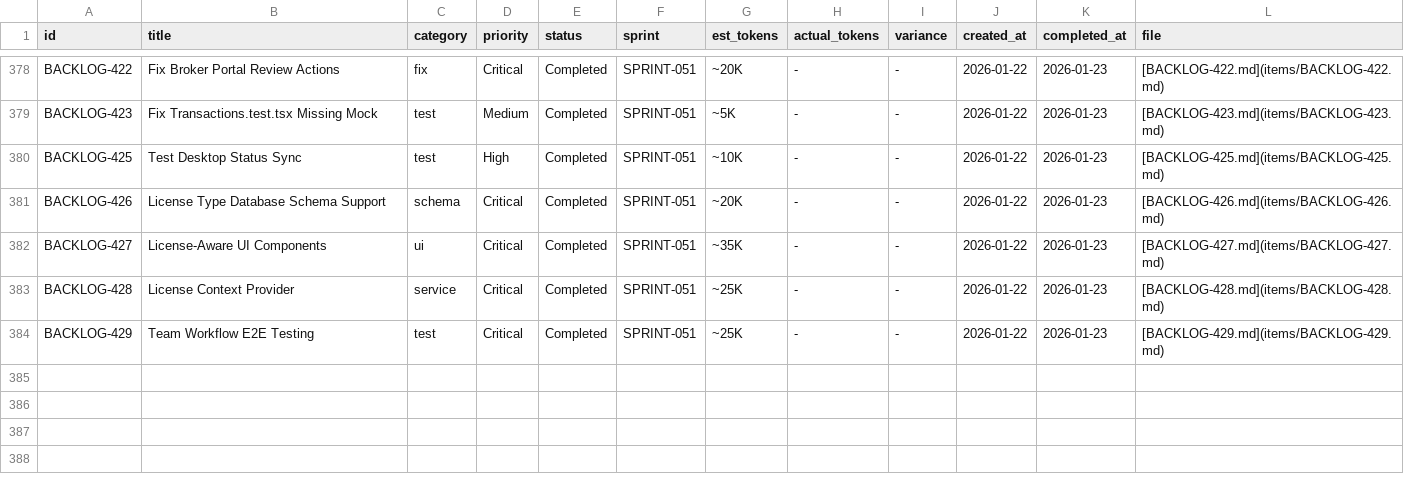
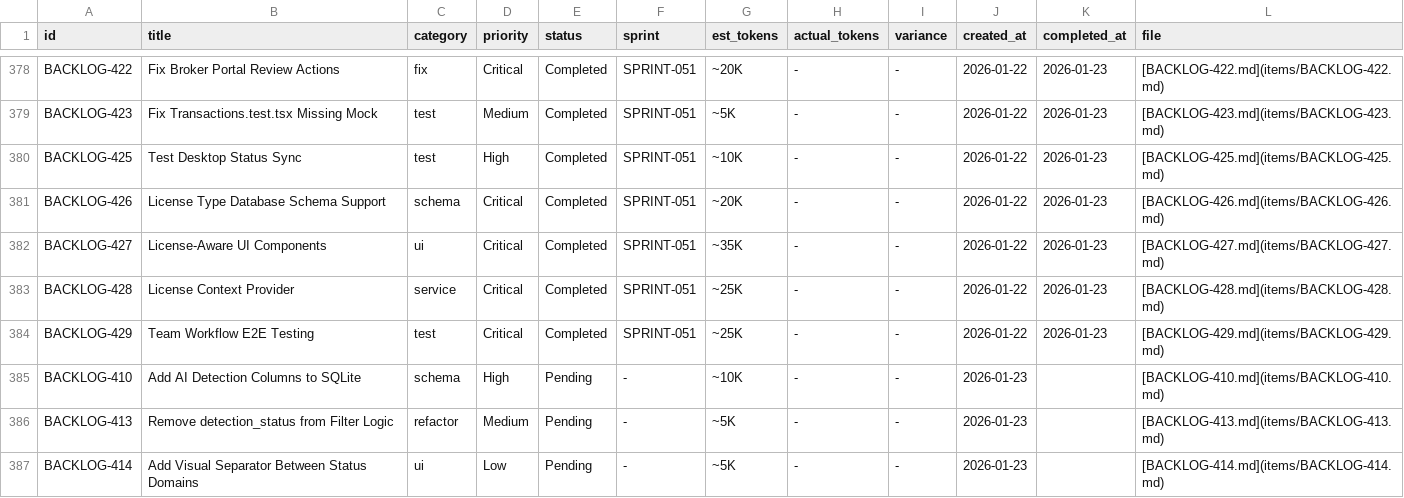
Before and after one commit to 5hdaniel/Mad, a CSV file: .claude/plans/backlog/data/backlog.csv, drawn as a sheet; only a part is shown, gaps mark what is left out.

```diff
--- a/.claude/plans/backlog/data/backlog.csv
+++ b/.claude/plans/backlog/data/backlog.csv
@@ -384 +384,4 @@ BACKLOG-428,License Context Provider,service,Critical,Completed,SPRINT-051,~25K,
 BACKLOG-429,Team Workflow E2E Testing,test,Critical,Completed,SPRINT-051,~25K,-,-,2026-01-22,2026-01-23,[BACKLOG-429.md](items/BACKLOG-429.md)
+BACKLOG-410,Add AI Detection Columns to SQLite,schema,High,Pending,-,~10K,-,-,2026-01-23,,[BACKLOG-410.md](items/BACKLOG-410.md)
+BACKLOG-413,Remove detection_status from Filter Logic,refactor,Medium,Pending,-,~5K,-,-,2026-01-23,,[BACKLOG-413.md](items/BACKLOG-413.md)
+BACKLOG-414,Add Visual Separator Between Status Domains,ui,Low,Pending,-,~5K,-,-,2026-01-23,,[BACKLOG-414.md](items/BACKLOG-414.md)
```
Also changed, not shown: 3 other files.
